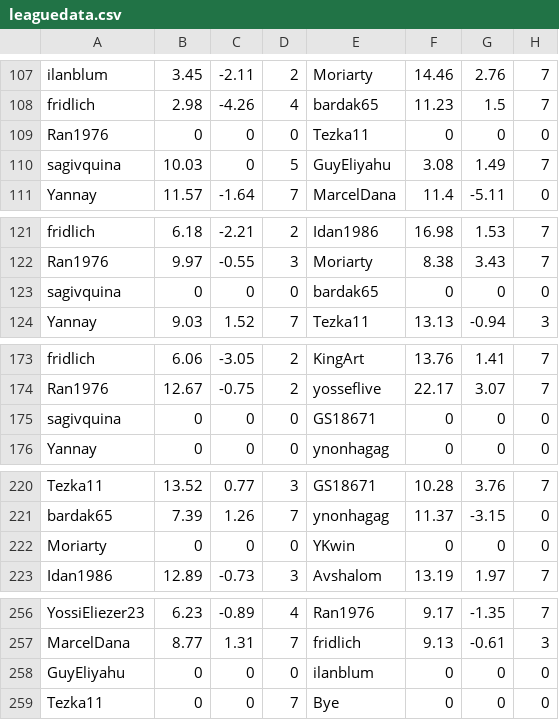
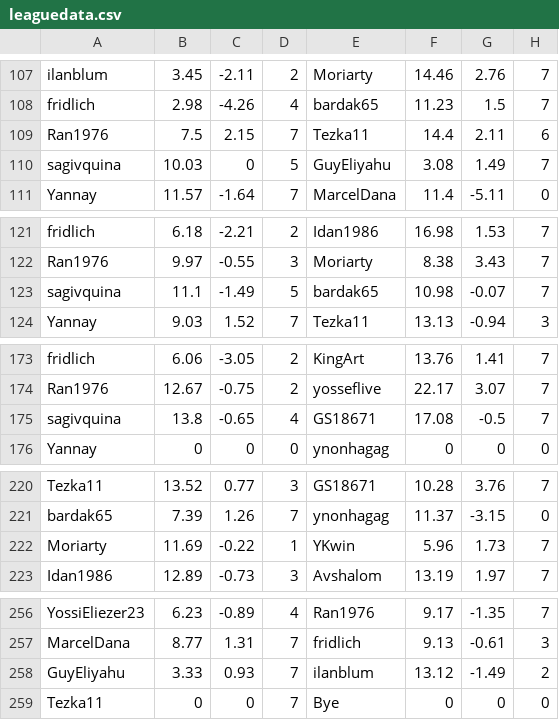
Before and after one commit to guyeli31/Shabi-Israel, a CSV file: leagues/Shabi Israel April 2026/leaguedata.csv, drawn as a sheet; only a part is shown, gaps mark what is left out; the diff covers the shown part only.

```diff
--- a/leagues/Shabi Israel April 2026/leaguedata.csv
+++ b/leagues/Shabi Israel April 2026/leaguedata.csv
@@ -108,3 +108,3 @@ ilanblum,3.45,-2.11,2,Moriarty,14.46,2.76,7
 fridlich,2.98,-4.26,4,bardak65,11.23,1.5,7
-Ran1976,0,0,0,Tezka11,0,0,0
+Ran1976,7.5,2.15,7,Tezka11,14.4,2.11,6
 sagivquina,10.03,0,5,GuyEliyahu,3.08,1.49,7
@@ -122,3 +122,3 @@ fridlich,6.18,-2.21,2,Idan1986,16.98,1.53,7
 Ran1976,9.97,-0.55,3,Moriarty,8.38,3.43,7
-sagivquina,0,0,0,bardak65,0,0,0
+sagivquina,11.1,-1.49,5,bardak65,10.98,-0.07,7
 Yannay,9.03,1.52,7,Tezka11,13.13,-0.94,3
@@ -174,3 +174,3 @@ fridlich,6.06,-3.05,2,KingArt,13.76,1.41,7
 Ran1976,12.67,-0.75,2,yosseflive,22.17,3.07,7
-sagivquina,0,0,0,GS18671,0,0,0
+sagivquina,13.8,-0.65,4,GS18671,17.08,-0.5,7
 Yannay,0,0,0,ynonhagag,0,0,0
@@ -221,3 +221,3 @@ Tezka11,13.52,0.77,3,GS18671,10.28,3.76,7
 bardak65,7.39,1.26,7,ynonhagag,11.37,-3.15,0
-Moriarty,0,0,0,YKwin,0,0,0
+Moriarty,11.69,-0.22,1,YKwin,5.96,1.73,7
 Idan1986,12.89,-0.73,3,Avshalom,13.19,1.97,7
@@ -257,3 +257,3 @@ YossiEliezer23,6.23,-0.89,4,Ran1976,9.17,-1.35,7
 MarcelDana,8.77,1.31,7,fridlich,9.13,-0.61,3
-GuyEliyahu,0,0,0,ilanblum,0,0,0
+GuyEliyahu,3.33,0.93,7,ilanblum,13.12,-1.49,2
 Tezka11,0,0,7,Bye,0,0,0
```
Also changed, not shown: 6 added rows, 6 removed rows and 12 edited cells elsewhere in this file, 25 other files.
